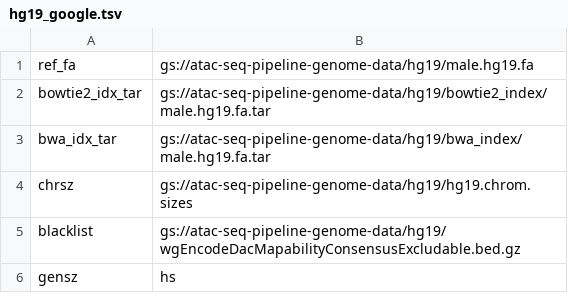
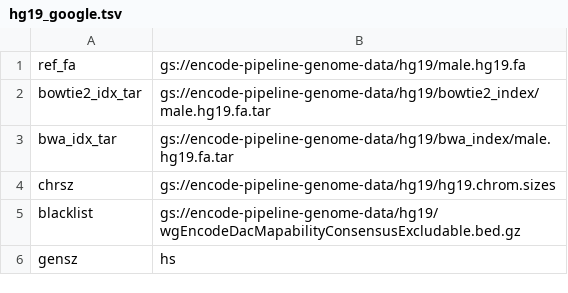
Before and after one commit to ENCODE-DCC/atac-seq-pipeline, a TSV file: genome/hg19_google.tsv, drawn as a sheet.

Commit message:
new google bucket for test samples and genome data

```diff
--- a/genome/hg19_google.tsv
+++ b/genome/hg19_google.tsv
@@ -1,6 +1,6 @@
-ref_fa	gs://atac-seq-pipeline-genome-data/hg19/male.hg19.fa
-bowtie2_idx_tar	gs://atac-seq-pipeline-genome-data/hg19/bowtie2_index/male.hg19.fa.tar
-bwa_idx_tar	gs://atac-seq-pipeline-genome-data/hg19/bwa_index/male.hg19.fa.tar
-chrsz	gs://atac-seq-pipeline-genome-data/hg19/hg19.chrom.sizes
-blacklist	gs://atac-seq-pipeline-genome-data/hg19/wgEncodeDacMapabilityConsensusExcludable.bed.gz
+ref_fa	gs://encode-pipeline-genome-data/hg19/male.hg19.fa
+bowtie2_idx_tar	gs://encode-pipeline-genome-data/hg19/bowtie2_index/male.hg19.fa.tar
+bwa_idx_tar	gs://encode-pipeline-genome-data/hg19/bwa_index/male.hg19.fa.tar
+chrsz	gs://encode-pipeline-genome-data/hg19/hg19.chrom.sizes
+blacklist	gs://encode-pipeline-genome-data/hg19/wgEncodeDacMapabilityConsensusExcludable.bed.gz
 gensz	hs
```
Also changed, not shown: genome/mm10_google.tsv, genome/mm9_google.tsv, 26 other files.
